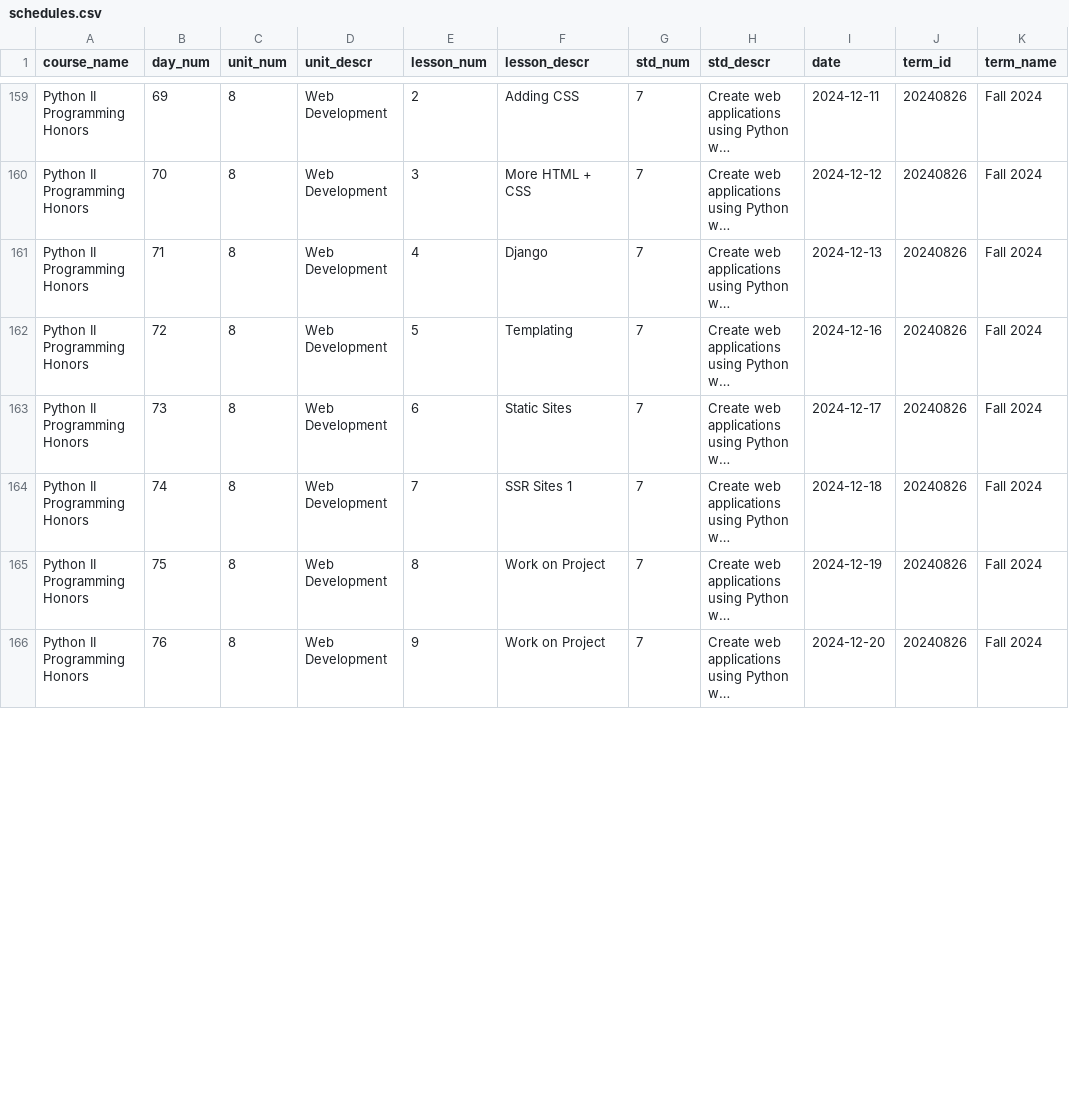
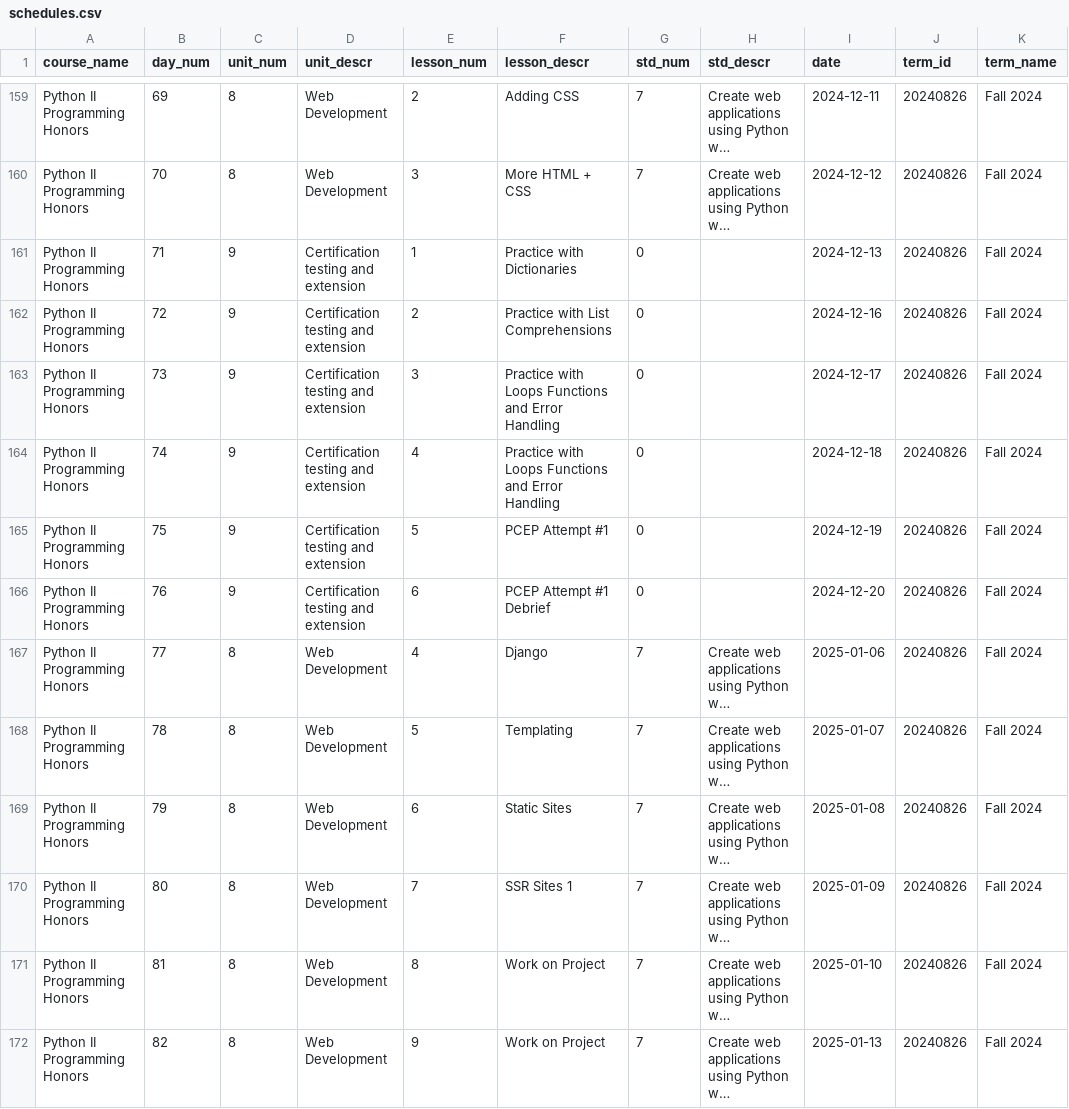
Before and after one commit to whlapinel/whlapinel.github.io, a CSV file: cmd/data/csv_files/schedules.csv, drawn as a sheet; only a part is shown, gaps mark what is left out; long unchanged cells end in …; addresses are those after the commit; the diff covers the shown part only; the diff names each change by its address in the sheet, - before the commit and + after, or states it on an @@ line.

```diff
--- a/cmd/data/csv_files/schedules.csv
+++ b/cmd/data/csv_files/schedules.csv
+row 161: Python II Programming Honors | 71 | 9 | Certification testing and extension | 1 | Practice with Dictionaries | 0 |  | 2024-12-13 | 20240826 | Fall 2024
+row 162: Python II Programming Honors | 72 | 9 | Certification testing and extension | 2 | Practice with List Comprehensions | 0 |  | 2024-12-16 | 20240826 | Fall 2024
+row 163: Python II Programming Honors | 73 | 9 | Certification testing and extension | 3 | Practice with Loops Functions and Error Handling | 0 |  | 2024-12-17 | 20240826 | Fall 2024
+row 164: Python II Programming Honors | 74 | 9 | Certification testing and extension | 4 | Practice with Loops Functions and Error Handling | 0 |  | 2024-12-18 | 20240826 | Fall 2024
+row 165: Python II Programming Honors | 75 | 9 | Certification testing and extension | 5 | PCEP Attempt #1 | 0 |  | 2024-12-19 | 20240826 | Fall 2024
+row 166: Python II Programming Honors | 76 | 9 | Certification testing and extension | 6 | PCEP Attempt #1 Debrief | 0 |  | 2024-12-20 | 20240826 | Fall 2024
-B167 (day_num): 71
+B167 (day_num): 77
-I167 (date): 2024-12-13
+I167 (date): 2025-01-06
-B168 (day_num): 72
+B168 (day_num): 78
-I168 (date): 2024-12-16
+I168 (date): 2025-01-07
-B169 (day_num): 73
+B169 (day_num): 79
-I169 (date): 2024-12-17
+I169 (date): 2025-01-08
-B170 (day_num): 74
+B170 (day_num): 80
-I170 (date): 2024-12-18
+I170 (date): 2025-01-09
-B171 (day_num): 75
+B171 (day_num): 81
-I171 (date): 2024-12-19
+I171 (date): 2025-01-10
-B172 (day_num): 76
+B172 (day_num): 82
-I172 (date): 2024-12-20
+I172 (date): 2025-01-13
```
Also changed, not shown: 6 removed rows and 3 edited cells elsewhere in this file, 23 other files.
